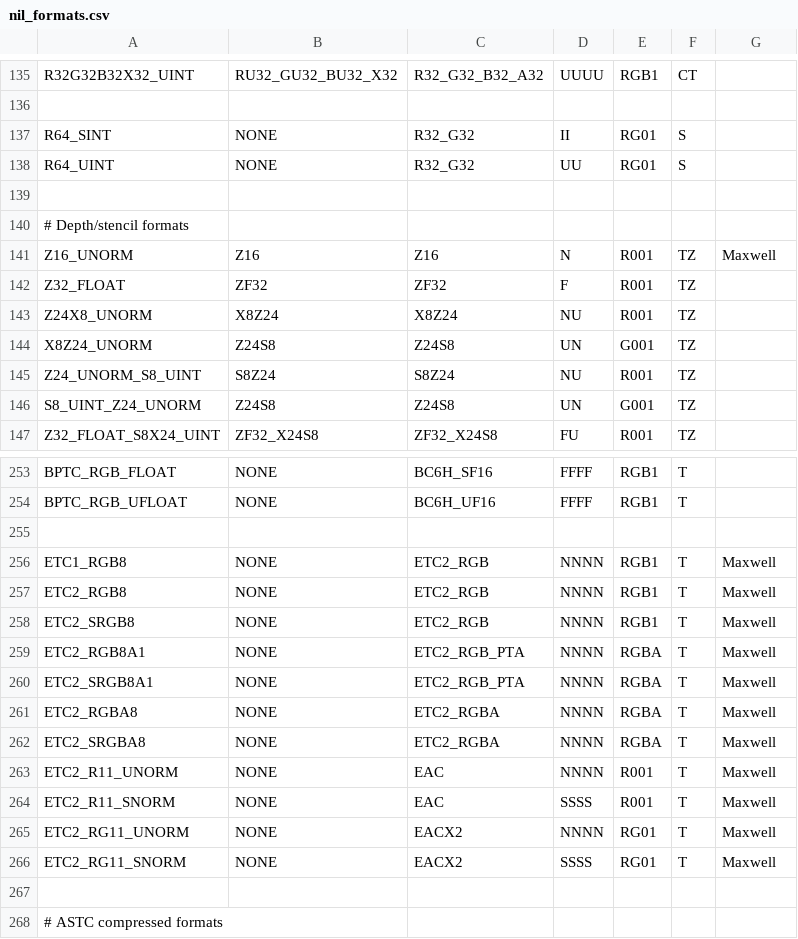
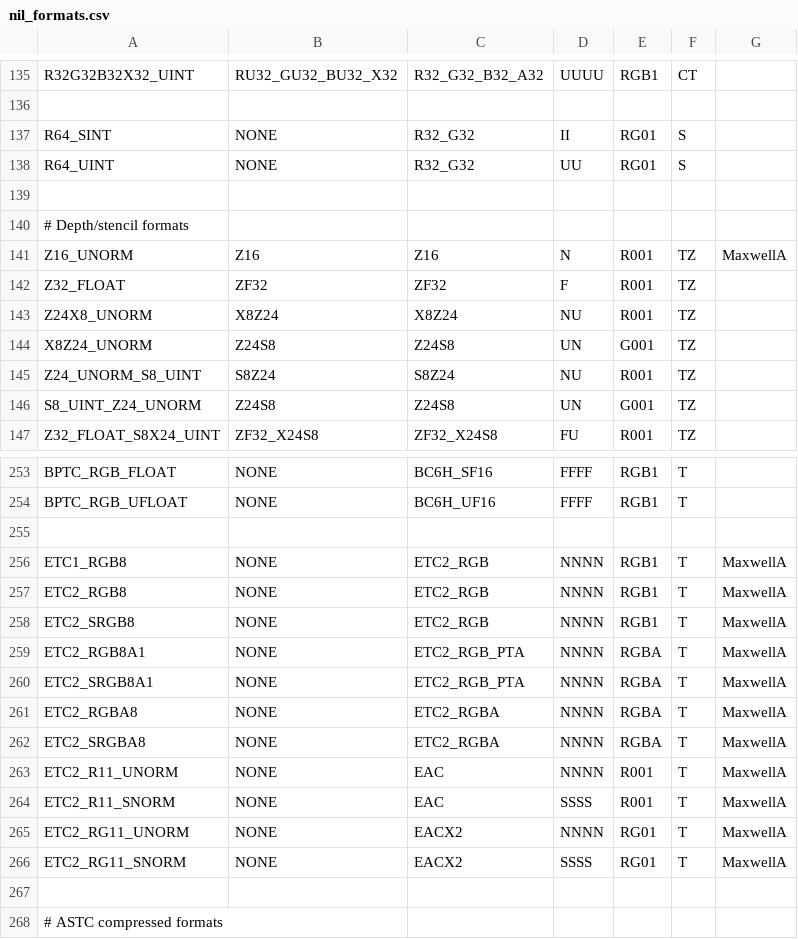
Before and after one commit to joshuaswarren/mesa-1, a CSV file: src/nouveau/nil/nil_formats.csv, drawn as a sheet; only a part is shown, gaps mark what is left out.

Commit message:
nil: Be more speicific about Maxwell in the format table
Part-of: <https://gitlab.freedesktop.org/mesa/mesa/-/merge_requests/24596>

```diff
--- a/src/nouveau/nil/nil_formats.csv
+++ b/src/nouveau/nil/nil_formats.csv
@@ -140,3 +140,3 @@ R64_UINT                , NONE                  , R32_G32           , UU   , RG0
 # Depth/stencil formats
-Z16_UNORM               , Z16                   , Z16               , N    , R001 , TZ        , Maxwell
+Z16_UNORM               , Z16                   , Z16               , N    , R001 , TZ        , MaxwellA
 Z32_FLOAT               , ZF32                  , ZF32              , F    , R001 , TZ
@@ -255,13 +255,13 @@ BPTC_RGB_UFLOAT         , NONE                  , BC6H_UF16         , FFFF , RGB
 
-ETC1_RGB8               , NONE                  , ETC2_RGB          , NNNN , RGB1 , T         , Maxwell
-ETC2_RGB8               , NONE                  , ETC2_RGB          , NNNN , RGB1 , T         , Maxwell
-ETC2_SRGB8              , NONE                  , ETC2_RGB          , NNNN , RGB1 , T         , Maxwell
-ETC2_RGB8A1             , NONE                  , ETC2_RGB_PTA      , NNNN , RGBA , T         , Maxwell
-ETC2_SRGB8A1            , NONE                  , ETC2_RGB_PTA      , NNNN , RGBA , T         , Maxwell
-ETC2_RGBA8              , NONE                  , ETC2_RGBA         , NNNN , RGBA , T         , Maxwell
-ETC2_SRGBA8             , NONE                  , ETC2_RGBA         , NNNN , RGBA , T         , Maxwell
-ETC2_R11_UNORM          , NONE                  , EAC               , NNNN , R001 , T         , Maxwell
-ETC2_R11_SNORM          , NONE                  , EAC               , SSSS , R001 , T         , Maxwell
-ETC2_RG11_UNORM         , NONE                  , EACX2             , NNNN , RG01 , T         , Maxwell
-ETC2_RG11_SNORM         , NONE                  , EACX2             , SSSS , RG01 , T         , Maxwell
+ETC1_RGB8               , NONE                  , ETC2_RGB          , NNNN , RGB1 , T         , MaxwellA
+ETC2_RGB8               , NONE                  , ETC2_RGB          , NNNN , RGB1 , T         , MaxwellA
+ETC2_SRGB8              , NONE                  , ETC2_RGB          , NNNN , RGB1 , T         , MaxwellA
+ETC2_RGB8A1             , NONE                  , ETC2_RGB_PTA      , NNNN , RGBA , T         , MaxwellA
+ETC2_SRGB8A1            , NONE                  , ETC2_RGB_PTA      , NNNN , RGBA , T         , MaxwellA
+ETC2_RGBA8              , NONE                  , ETC2_RGBA         , NNNN , RGBA , T         , MaxwellA
+ETC2_SRGBA8             , NONE                  , ETC2_RGBA         , NNNN , RGBA , T         , MaxwellA
+ETC2_R11_UNORM          , NONE                  , EAC               , NNNN , R001 , T         , MaxwellA
+ETC2_R11_SNORM          , NONE                  , EAC               , SSSS , R001 , T         , MaxwellA
+ETC2_RG11_UNORM         , NONE                  , EACX2             , NNNN , RG01 , T         , MaxwellA
+ETC2_RG11_SNORM         , NONE                  , EACX2             , SSSS , RG01 , T         , MaxwellA
 
```
Also changed, not shown: 1 other file.
